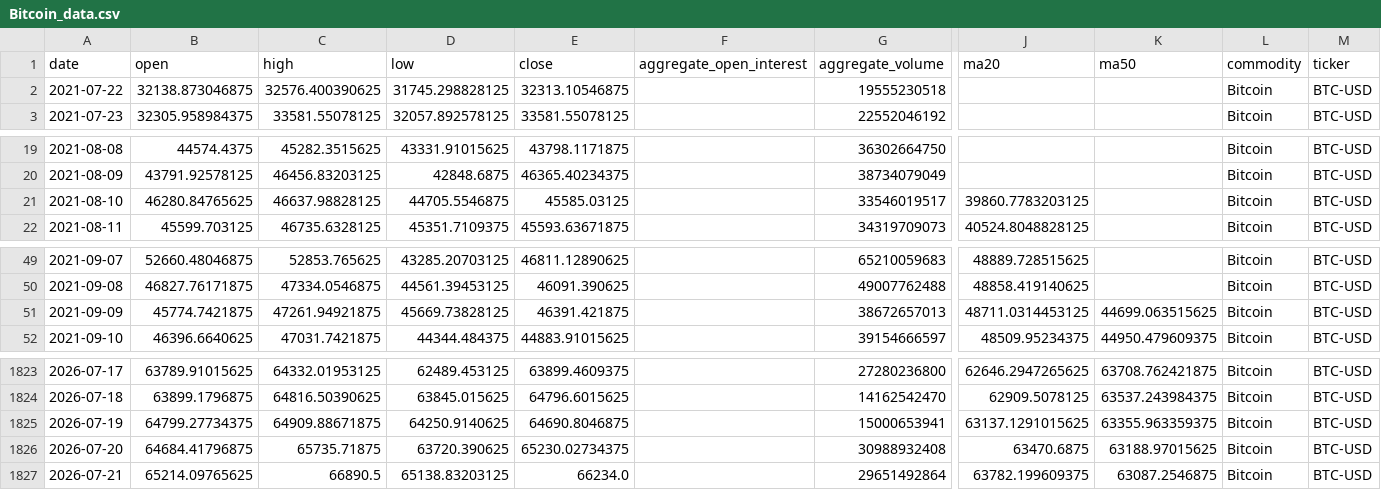
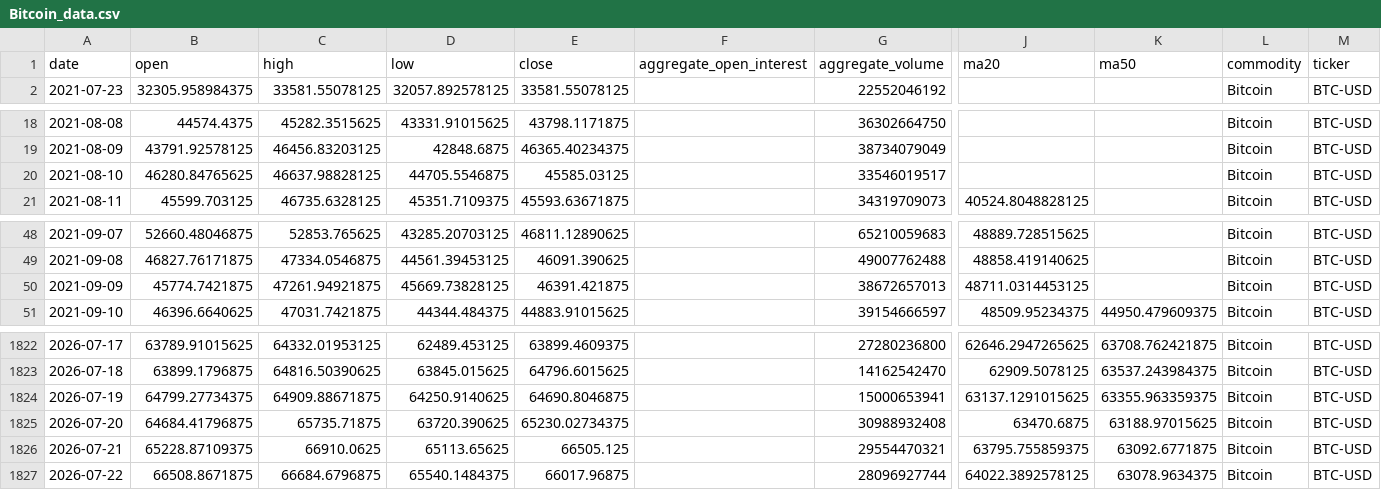
Before and after one commit to jjch1986/price-chart-site, a CSV file: data/Bitcoin_data.csv, drawn as a sheet; only a part is shown, gaps mark what is left out; removed rows and columns are numbered as before the commit, all else as after; rows hold the shown columns only; the diff names each change by its address in the sheet, - before the commit and + after, or states it on an @@ line.

```diff
--- a/data/Bitcoin_data.csv
+++ b/data/Bitcoin_data.csv
-row 2: 2021-07-22 | 32138.873046875 | 32576.400390625 | 31745.298828125 | 32313.10546875 |  | 19555230518 |  |  | Bitcoin | BTC-USD
-J20 (ma20): 39860.7783203125
+J20 (ma20): (empty)
-K50 (ma50): 44699.063515625
+K50 (ma50): (empty)
-B1826 (open): 65214.09765625
+B1826 (open): 65228.87109375
-C1826 (high): 66890.5
+C1826 (high): 66910.0625
-D1826 (low): 65138.83203125
+D1826 (low): 65113.65625
-E1826 (close): 66234.0
+E1826 (close): 66505.125
-G1826 (aggregate_volume): 29651492864
+G1826 (aggregate_volume): 29554470321
-J1826 (ma20): 63782.199609375
+J1826 (ma20): 63795.755859375
-K1826 (ma50): 63087.2546875
+K1826 (ma50): 63092.6771875
+row 1827: 2026-07-22 | 66508.8671875 | 66684.6796875 | 65540.1484375 | 66017.96875 |  | 28096927744 | 64022.3892578125 | 63078.9634375 | Bitcoin | BTC-USD
```
Also changed, not shown: data/Coffee_data.csv, data/FeederCattle_data.csv, 21 other files.
